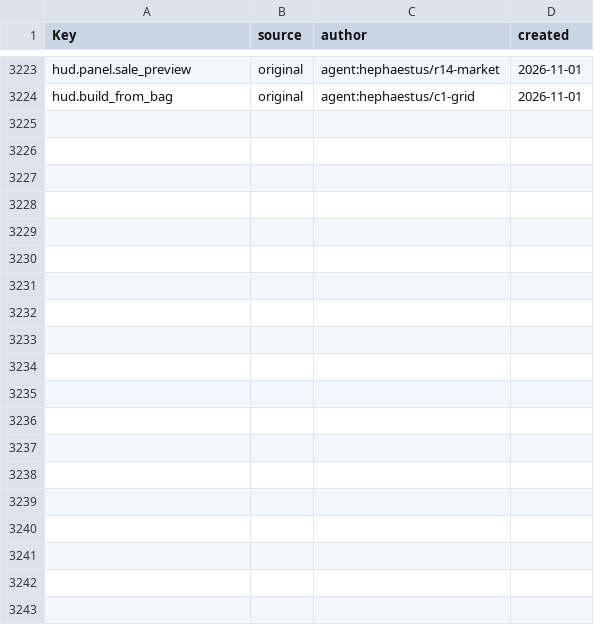
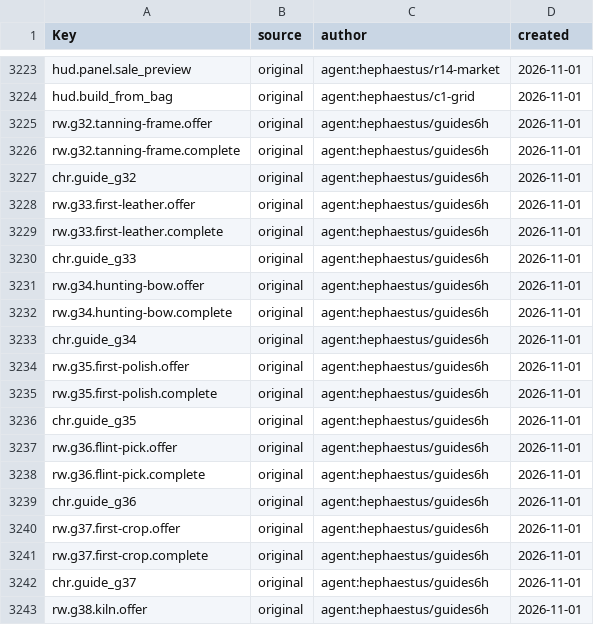
Before and after one commit to Indosaram/roblox_forge, a CSV file: games/robango-island/locale/provenance.csv, drawn as a sheet; only a part is shown, gaps mark what is left out; the diff covers the shown part only; the diff names each change by its address in the sheet, - before the commit and + after, or states it on an @@ line.

Commit message:
robango P9 guides: 15 authored steps fill hours 1.5-6 (rw.g32..g46, grade 2, L11-L45, XP 150-400, no development) - tanning frame, first leather, hunting bow, polish, flint pickaxe, first crop, kiln, copper, temperate set, second pet, home storage, t1 weapon, daily round, bone work (purchase weapon_tool_3), t2 pickaxe; solo guide list now steps <= 6 levels from L10 to L46 (was L40 -> L50 once the multiplayer band guides hide)
- content.yml rows + codegen; ko/en offer/complete/title rows and provenance; chr.guide_act_equip and skill target labels
- SurvivalFactory: a skill node already learned or gear already worn satisfies an open guide's purchase/equip step (it can never be learned or put on again); gather tool admission takes the worn weapon/tool slot like GatheringRuntime (pickaxe-t1 has no `tool` tag, so explore20 copper was unmineable)
- guide-progress drives every new objective through real commands (skill-learn, craft at real stations, home-place, gear-equip, explore20 role-world copper, capture/feed, plant/harvest); content spec pins the P9 table, resolves every guide objective id, and fails the old data's L40 -> L50 solo gap
- contentrender size budget 360 KB -> 370 KB for the added rows

```diff
--- a/games/robango-island/locale/provenance.csv
+++ b/games/robango-island/locale/provenance.csv
+row 3225: rw.g32.tanning-frame.offer | original | agent:hephaestus/guides6h | 2026-11-01
+row 3226: rw.g32.tanning-frame.complete | original | agent:hephaestus/guides6h | 2026-11-01
+row 3227: chr.guide_g32 | original | agent:hephaestus/guides6h | 2026-11-01
+row 3228: rw.g33.first-leather.offer | original | agent:hephaestus/guides6h | 2026-11-01
+row 3229: rw.g33.first-leather.complete | original | agent:hephaestus/guides6h | 2026-11-01
+row 3230: chr.guide_g33 | original | agent:hephaestus/guides6h | 2026-11-01
+row 3231: rw.g34.hunting-bow.offer | original | agent:hephaestus/guides6h | 2026-11-01
+row 3232: rw.g34.hunting-bow.complete | original | agent:hephaestus/guides6h | 2026-11-01
+row 3233: chr.guide_g34 | original | agent:hephaestus/guides6h | 2026-11-01
+row 3234: rw.g35.first-polish.offer | original | agent:hephaestus/guides6h | 2026-11-01
+row 3235: rw.g35.first-polish.complete | original | agent:hephaestus/guides6h | 2026-11-01
+row 3236: chr.guide_g35 | original | agent:hephaestus/guides6h | 2026-11-01
+row 3237: rw.g36.flint-pick.offer | original | agent:hephaestus/guides6h | 2026-11-01
+row 3238: rw.g36.flint-pick.complete | original | agent:hephaestus/guides6h | 2026-11-01
+row 3239: chr.guide_g36 | original | agent:hephaestus/guides6h | 2026-11-01
+row 3240: rw.g37.first-crop.offer | original | agent:hephaestus/guides6h | 2026-11-01
+row 3241: rw.g37.first-crop.complete | original | agent:hephaestus/guides6h | 2026-11-01
+row 3242: chr.guide_g37 | original | agent:hephaestus/guides6h | 2026-11-01
+row 3243: rw.g38.kiln.offer | original | agent:hephaestus/guides6h | 2026-11-01
```
Also changed, not shown: 30 added rows elsewhere in this file, 12 other files.
